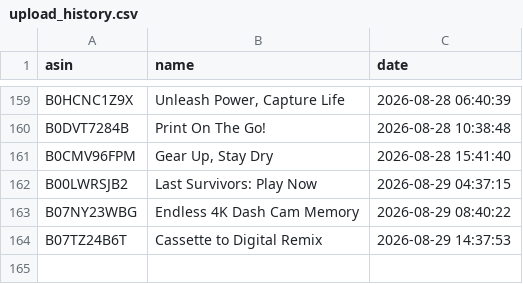
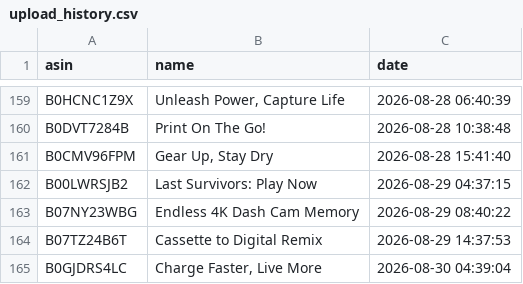
Before and after one commit to smartcartindiaofficial-coder/SmartCart-India, a CSV file: upload_history.csv, drawn as a sheet; only a part is shown, gaps mark what is left out; the diff names each change by its address in the sheet, - before the commit and + after, or states it on an @@ line.

```diff
--- a/upload_history.csv
+++ b/upload_history.csv
+row 165: B0GJDRS4LC | Charge Faster, Live More | 2026-08-30 04:39:04
```
Also changed, not shown: 51 other files.
